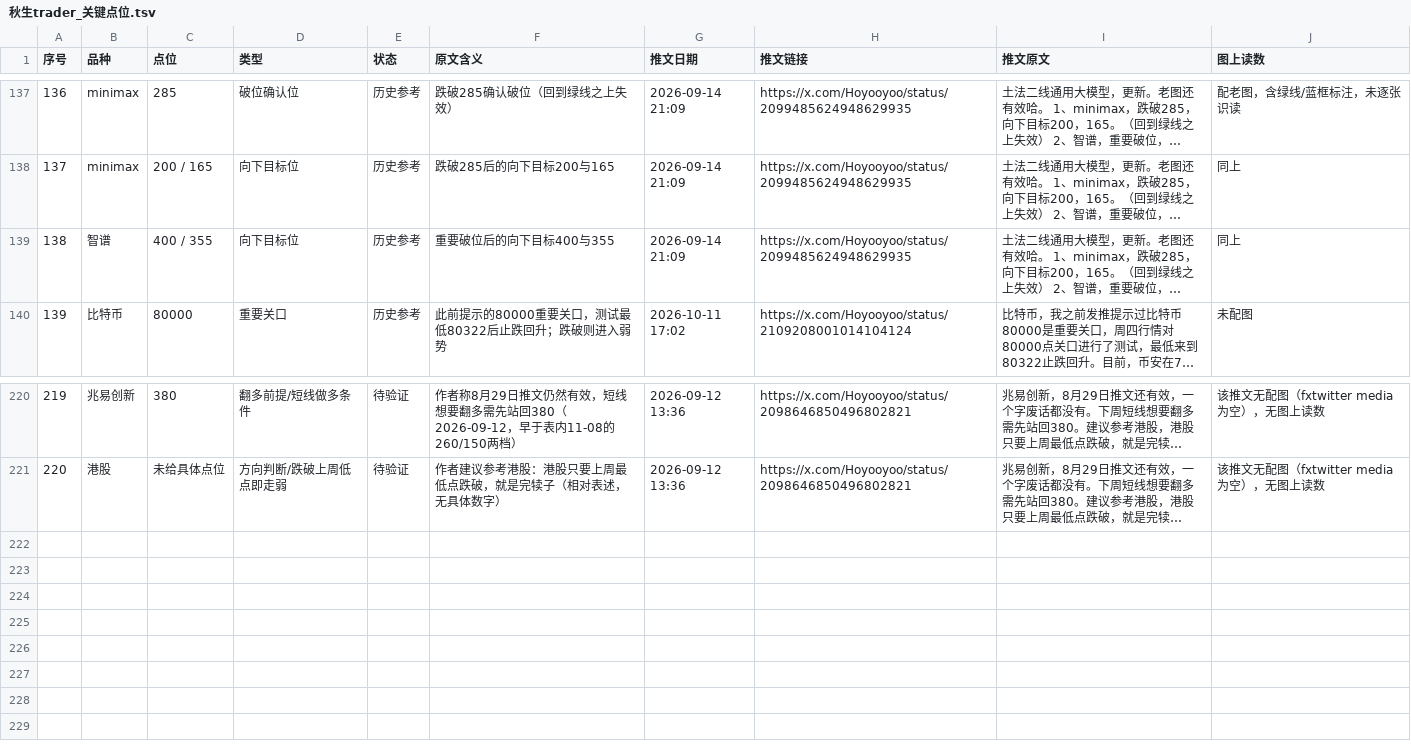
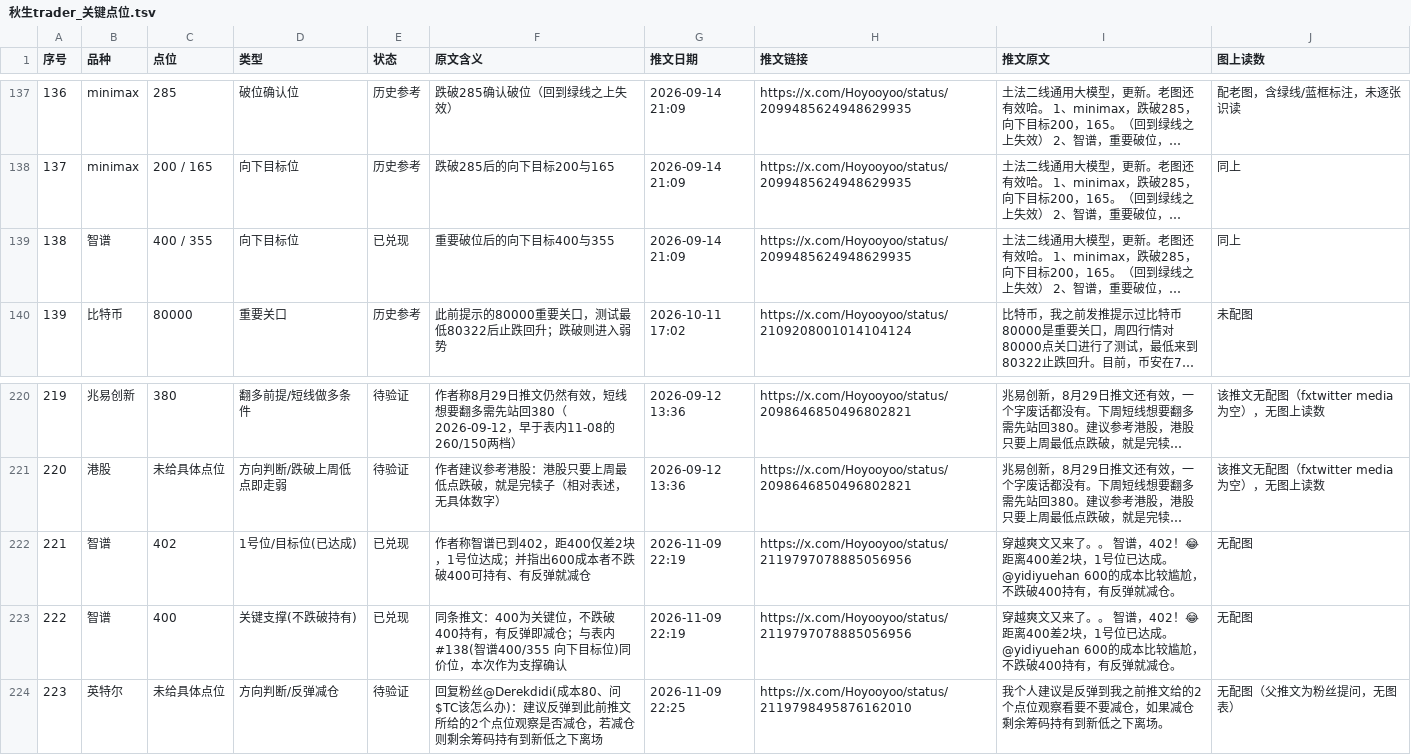
Before and after one commit to jianzhishuai/qiusheng-levels, a TSV file: 秋生trader_关键点位.tsv, drawn as a sheet; only a part is shown, gaps mark what is left out; long unchanged cells end in …; the diff names each change by its address in the sheet, - before the commit and + after, or states it on an @@ line.

Commit message:
Update 秋生trader_关键点位.tsv

```diff
--- a/秋生trader_关键点位.tsv
+++ b/秋生trader_关键点位.tsv
-E139 (状态): 历史参考
+E139 (状态): 已兑现
+row 222: 221 | 智谱 | 402 | 1号位/目标位(已达成) | 已兑现 | 作者称智谱已到402，距400仅差2块，1号位达成；并指出600成本者不跌破400可持有、有反弹就减仓 | 2026-11-09 22:19 | https://x.com/Hoyooyoo/status/2119797078885056956 | 穿越爽文又来了。。 智谱，402！😂距离400差2块，1号位已达成。@yidiyuehan 600的成本比较尴尬，不跌破400持有，有反弹就减仓。 | 无配图
+row 223: 222 | 智谱 | 400 | 关键支撑(不跌破持有) | 已兑现 | 同条推文：400为关键位，不跌破400持有，有反弹即减仓；与表内#138(智谱400/355 向下目标位)同价位，本次作为支撑确认 | 2026-11-09 22:19 | https://x.com/Hoyooyoo/status/2119797078885056956 | 穿越爽文又来了。。 智谱，402！😂距离400差2块，1号位已达成。@yidiyuehan 600的成本比较尴尬，不跌破400持有，有反弹就减仓。 | 无配图
+row 224: 223 | 英特尔 | 未给具体点位 | 方向判断/反弹减仓 | 待验证 | 回复粉丝@Derekdidi(成本80、问$TC该怎么办)：建议反弹到此前推文所给的2个点位观察是否减仓，若减仓则剩余筹码持有到新低之下离场 | 2026-11-09 22:25 | https://x.com/Hoyooyoo/status/2119798495876162010 | 我个人建议是反弹到我之前推文给的2个点位观察看要不要减仓，如果减仓剩余筹码持有到新低之下离场。 | 无配图（父推文为粉丝提问，无图表）
```
